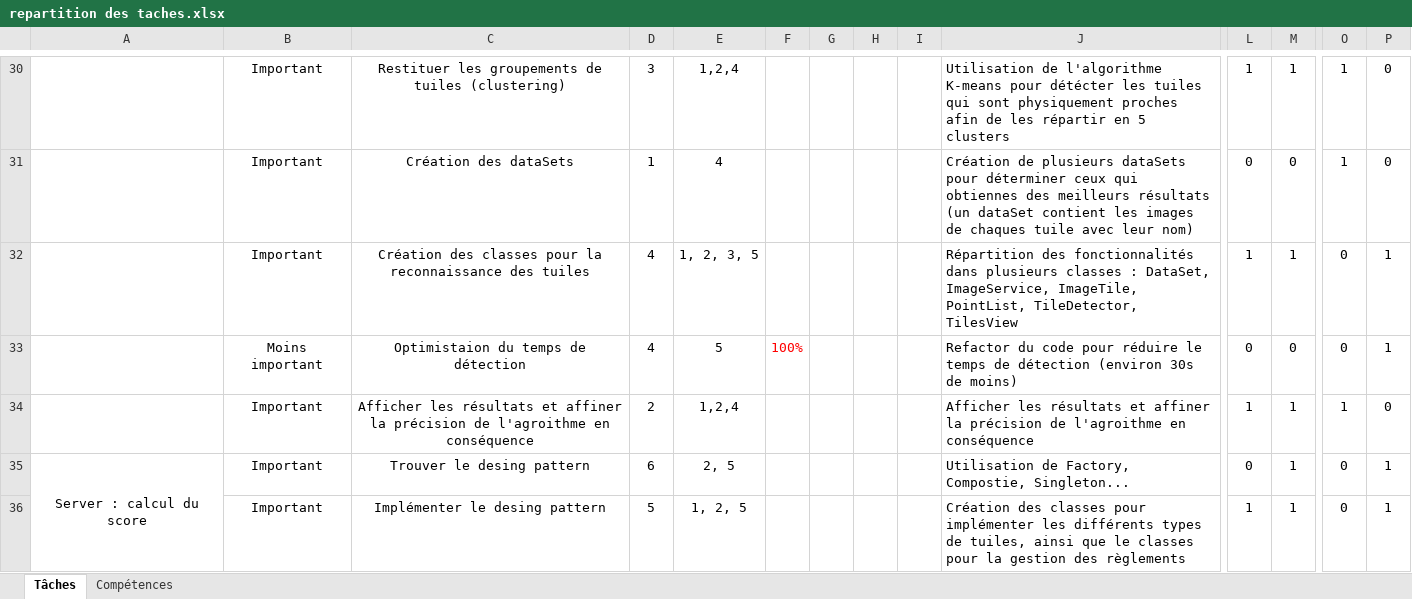
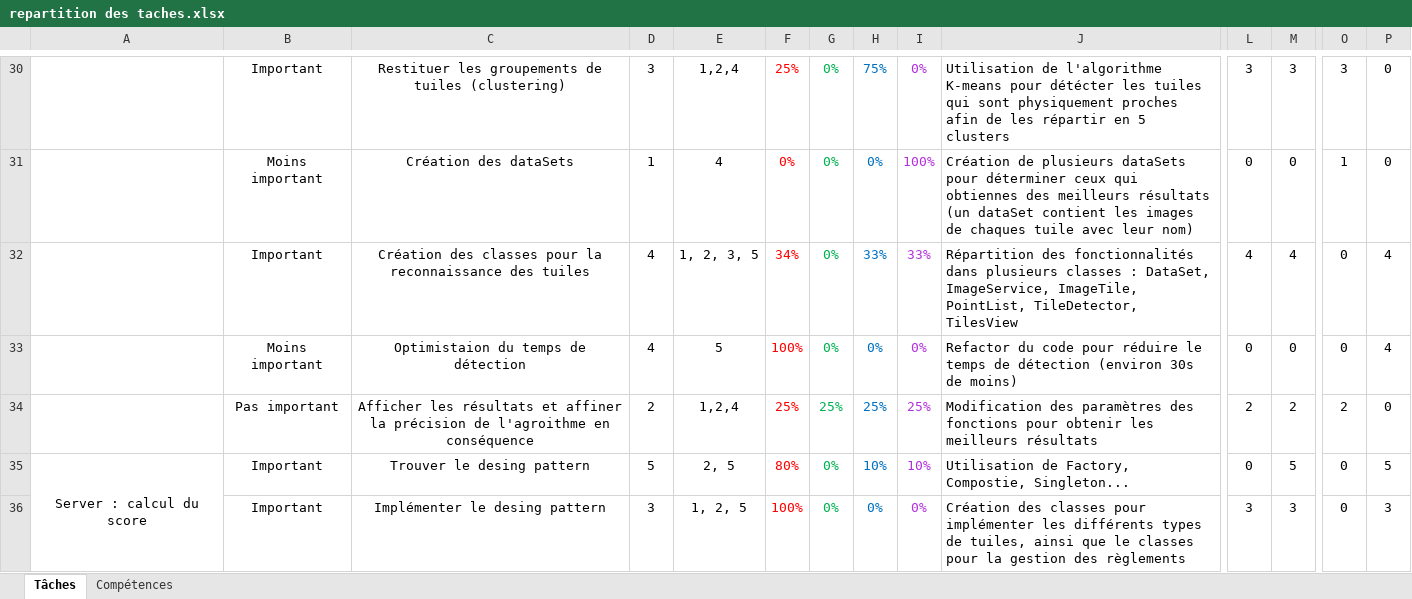
Before and after one commit to MathisB2/mahjong-calculator, an Excel workbook: documents/repartition des taches.xlsx, sheet Tâches, drawn as a sheet; only a part is shown, gaps mark what is left out; values as stored, in another font and other column widths than the file's, no borders; conditional formats not drawn; removed rows and columns are numbered as before the commit, all else as after; rows hold the shown columns only; the diff covers the shown part only; the diff names each change by its address in the sheet, - before the commit and + after, or states it on an @@ line.

```diff
--- a/documents/repartition des taches.xlsx (sheet Tâches)
+++ b/documents/repartition des taches.xlsx (sheet Tâches)
-F30: (empty)
+F30: 25%
-G30:G31: (empty)
+G30:G31: 0%
-H30: (empty)
+H30: 75%
-I30: (empty)
+I30: 0%
-L30: 1
+L30: 3
-M30: 1
+M30: 3
-O30: 1
+O30: 3
-B31: Important
+B31: Moins important
-F31: (empty)
+F31: 0%
-H31: (empty)
+H31: 0%
-I31: (empty)
+I31: 100%
-row 32:  | Important | Création des classes pour la reconnaissance des tuiles | 4 | 1, 2, 3, 5 |  |  |  |  | Répartition des fonctionnalités dans plusieurs classes : DataSet, ImageService, ImageTile, PointList, TileDetector, TilesView | 1 | 1 | 0 | 1
+row 32:  | Important | Création des classes pour la reconnaissance des tuiles | 4 | 1, 2, 3, 5 | 34% | 0% | 33% | 33% | Répartition des fonctionnalités dans plusieurs classes : DataSet, ImageService, ImageTile, PointList, TileDetector, TilesView | 4 | 4 | 0 | 4
-G33: (empty)
+G33: 0%
-H33: (empty)
+H33: 0%
-I33: (empty)
+I33: 0%
-P33: 1
+P33: 4
-row 34:  | Important | Afficher les résultats et affiner la précision de l'agroithme en conséquence | 2 | 1,2,4 |  |  |  |  | Afficher les résultats et affiner la précision de l'agroithme en conséquence | 1 | 1 | 1 | 0
+row 34:  | Pas important | Afficher les résultats et affiner la précision de l'agroithme en conséquence | 2 | 1,2,4 | 25% | 25% | 25% | 25% | Modification des paramètres des fonctions pour obtenir les meilleurs résultats | 2 | 2 | 2 | 0
-D35: 6
+D35: 5
-F35: (empty)
+F35: 80%
-G35: (empty)
+G35: 0%
-H35: (empty)
+H35: 10%
-I35: (empty)
+I35: 10%
-M35: 1
+M35: 5
-P35: 1
+P35: 5
-row 36:  | Important | Implémenter le desing pattern | 5 | 1, 2, 5 |  |  |  |  | Création des classes pour implémenter les différents types de tuiles, ainsi que le classes pour la gestion des règlements | 1 | 1 | 0 | 1
+row 36:  | Important | Implémenter le desing pattern | 3 | 1, 2, 5 | 100% | 0% | 0% | 0% | Création des classes pour implémenter les différents types de tuiles, ainsi que le classes pour la gestion des règlements | 3 | 3 | 0 | 3
```
Also changed, not shown: 69 added rows, 6 removed rows, 66 edited cells and cell formats elsewhere in this sheet, formulas that keep their value, 5 other files.
